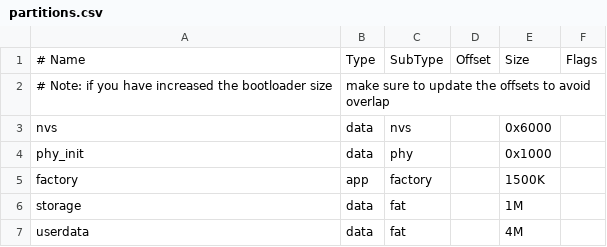
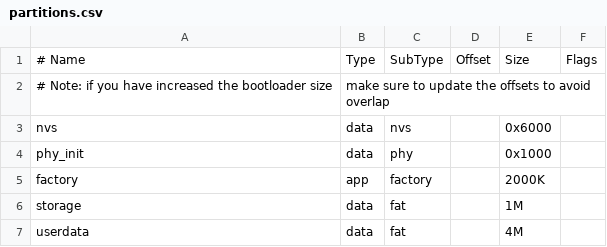
Before and after one commit to tsukitenDev/home-seismometer, a CSV file: partitions.csv, drawn as a sheet.

```diff
--- a/partitions.csv
+++ b/partitions.csv
@@ -4,3 +4,3 @@ nvs,      data, nvs,     ,        0x6000,
 phy_init, data, phy,     ,        0x1000,
-factory,  app,  factory, ,        1500K,
+factory,  app,  factory, ,        2000K,
 storage,  data, fat,     ,        1M,
```
Also changed, not shown: 2 other files.
